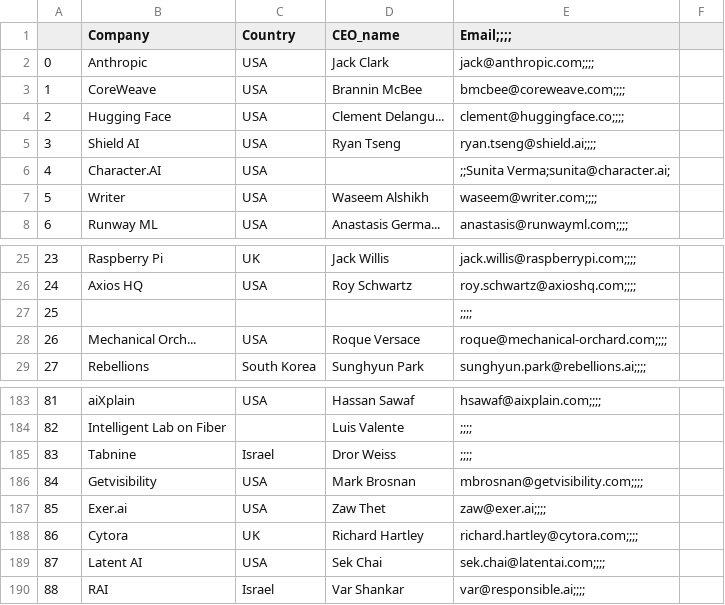
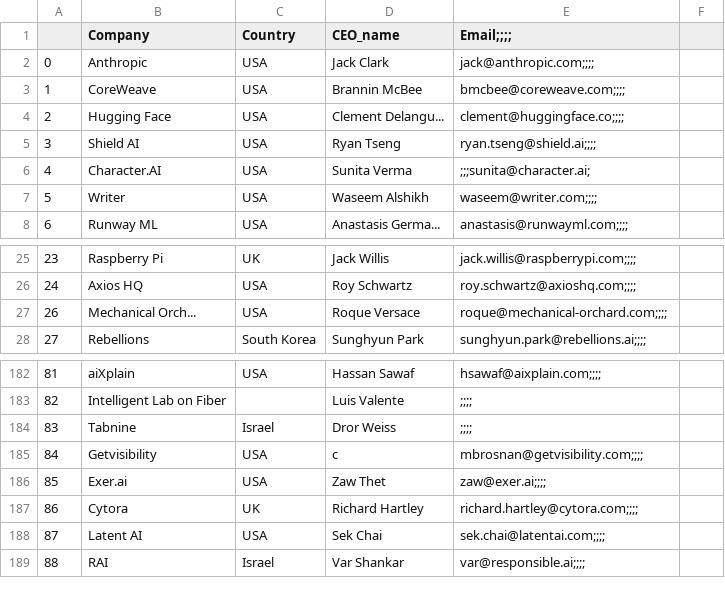
Before and after one commit to ellah10/CEO-Mails-Project, a CSV file: ceoEmails/ceo_data.csv, drawn as a sheet; only a part is shown, gaps mark what is left out.

Commit message:
email and ceo names update in ceo names.txt

```diff
--- a/ceoEmails/ceo_data.csv
+++ b/ceoEmails/ceo_data.csv
@@ -5,3 +5,3 @@
   3 ,Shield AI                ,USA                  ,Ryan Tseng                  ,ryan.tseng@shield.ai;;;;
-  4 ,Character.AI             ,USA                  ,                            ,;;Sunita Verma;sunita@character.ai;
+  4 ,Character.AI             ,USA                  ,Sunita Verma                ,;;;sunita@character.ai;
   5 ,Writer                   ,USA                  ,Waseem Alshikh              ,waseem@writer.com;;;;
@@ -26,3 +26,2 @@
  24 ,Axios HQ                 ,USA                  ,Roy Schwartz                ,roy.schwartz@axioshq.com;;;;
- 25 ,                         ,                     ,                            ,;;;;
  26 ,Mechanical Orch...       ,USA                  ,Roque Versace               ,roque@mechanical-orchard.com;;;;
@@ -185,3 +184,3 @@
  83 ,Tabnine                  ,Israel               ,Dror Weiss                  ,;;;;
- 84 ,Getvisibility            ,USA                  ,Mark Brosnan                ,mbrosnan@getvisibility.com;;;;
+ 84 ,Getvisibility            ,USA                  ,c             ,mbrosnan@getvisibility.com;;;;
  85 ,Exer.ai                  ,USA                  ,Zaw Thet                    ,zaw@exer.ai;;;;
```
Also changed, not shown: 1 other file.
